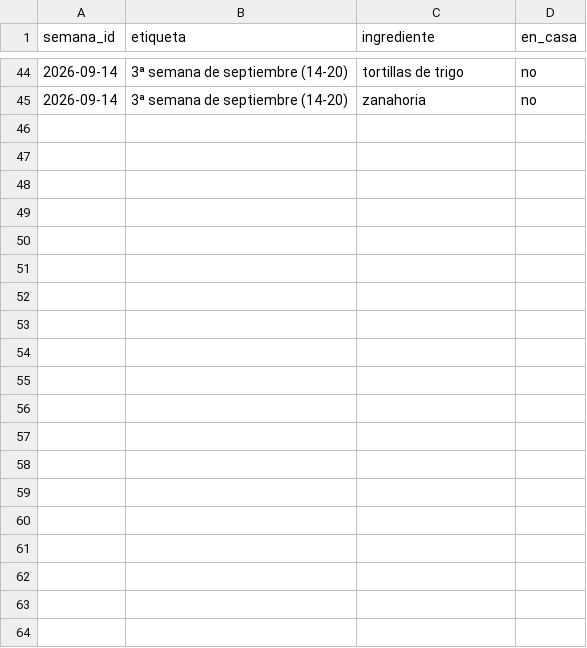
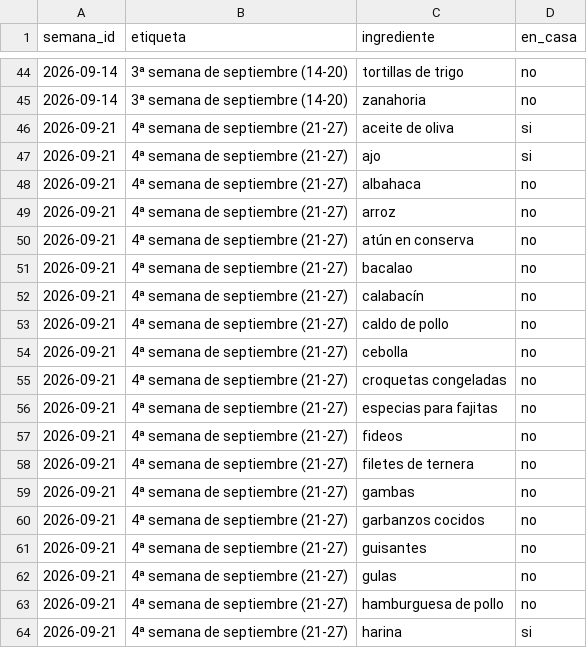
Before and after one commit to diegocalvogit/planificador-comida, a CSV file: datos/compras.csv, drawn as a sheet; only a part is shown, gaps mark what is left out; the diff covers the shown part only.

Commit message:
Menu Semanal: actualizar datos/compras.csv

```diff
--- a/datos/compras.csv
+++ b/datos/compras.csv
@@ -45 +45,20 @@ semana_id;etiqueta;ingrediente;en_casa
 2026-09-14;3ª semana de septiembre (14-20);zanahoria;no
+2026-09-21;4ª semana de septiembre (21-27);aceite de oliva;si
+2026-09-21;4ª semana de septiembre (21-27);ajo;si
+2026-09-21;4ª semana de septiembre (21-27);albahaca;no
+2026-09-21;4ª semana de septiembre (21-27);arroz;no
+2026-09-21;4ª semana de septiembre (21-27);atún en conserva;no
+2026-09-21;4ª semana de septiembre (21-27);bacalao;no
+2026-09-21;4ª semana de septiembre (21-27);calabacín;no
+2026-09-21;4ª semana de septiembre (21-27);caldo de pollo;no
+2026-09-21;4ª semana de septiembre (21-27);cebolla;no
+2026-09-21;4ª semana de septiembre (21-27);croquetas congeladas;no
+2026-09-21;4ª semana de septiembre (21-27);especias para fajitas;no
+2026-09-21;4ª semana de septiembre (21-27);fideos;no
+2026-09-21;4ª semana de septiembre (21-27);filetes de ternera;no
+2026-09-21;4ª semana de septiembre (21-27);gambas;no
+2026-09-21;4ª semana de septiembre (21-27);garbanzos cocidos;no
+2026-09-21;4ª semana de septiembre (21-27);guisantes;no
+2026-09-21;4ª semana de septiembre (21-27);gulas;no
+2026-09-21;4ª semana de septiembre (21-27);hamburguesa de pollo;no
+2026-09-21;4ª semana de septiembre (21-27);harina;si
```
Also changed, not shown: 25 added rows elsewhere in this file.
